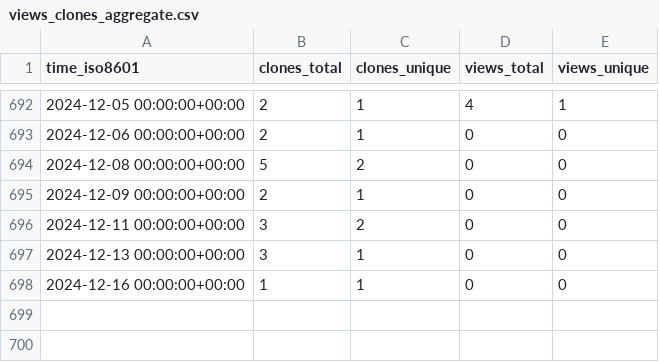
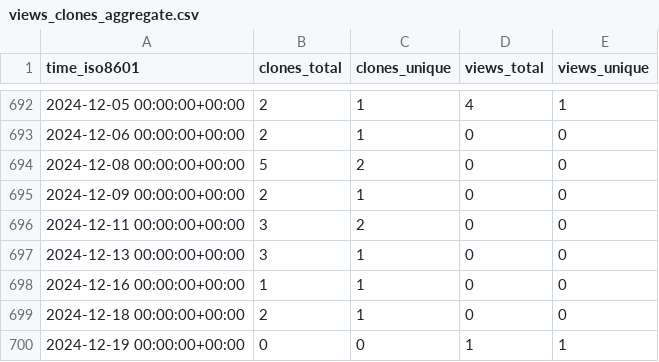
Before and after one commit to mrtj/cookiecutter-panorama, a CSV file: mrtj/cookiecutter-panorama/ghrs-data/views_clones_aggregate.csv, drawn as a sheet; only a part is shown, gaps mark what is left out.

```diff
--- a/mrtj/cookiecutter-panorama/ghrs-data/views_clones_aggregate.csv
+++ b/mrtj/cookiecutter-panorama/ghrs-data/views_clones_aggregate.csv
@@ -698 +698,3 @@ time_iso8601,clones_total,clones_unique,views_total,views_unique
 2024-12-16 00:00:00+00:00,1,1,0,0
+2024-12-18 00:00:00+00:00,2,1,0,0
+2024-12-19 00:00:00+00:00,0,0,1,1
```
Also changed, not shown: 1 other file.
